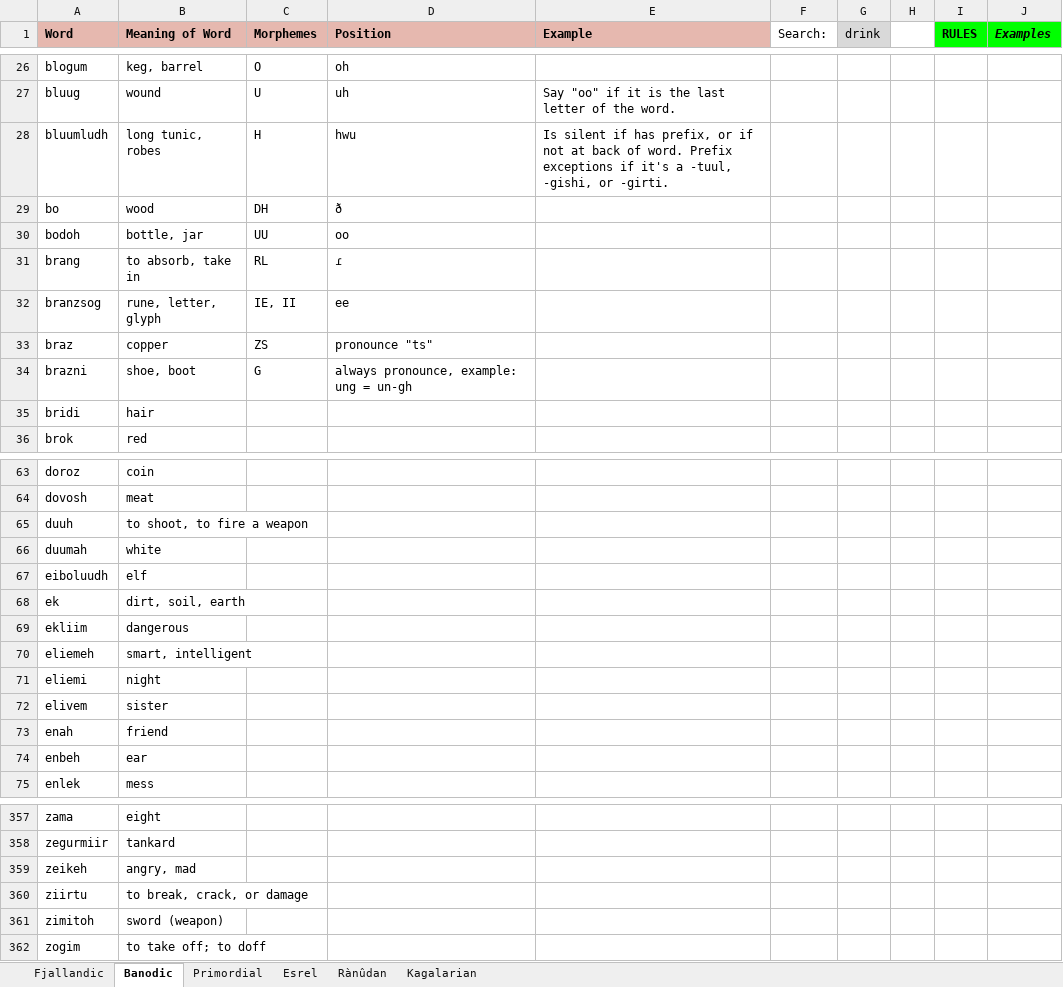
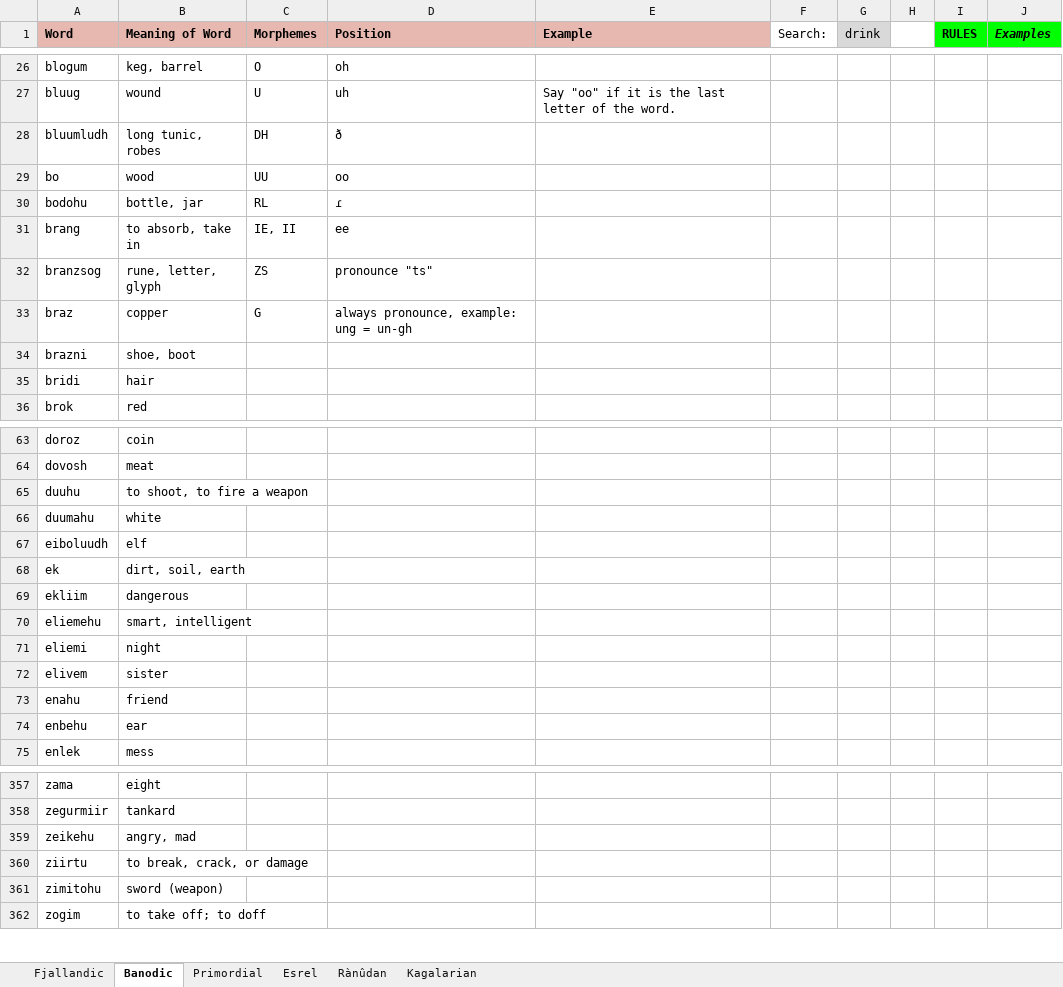
Before and after one commit to Oneo64/Auldworlde, an Excel workbook: Conlangs/Fantasy Languages.xlsx, sheet Banodic, drawn as a sheet; only a part is shown, gaps mark what is left out; values as stored, in another font and other column widths than the file's, no borders; charts and pictures not drawn; removed rows and columns are numbered as before the commit, all else as after; the diff covers the shown part only; the diff names each change by its address in the sheet, - before the commit and + after, or states it on an @@ line.

```diff
--- a/Conlangs/Fantasy Languages.xlsx (sheet Banodic)
+++ b/Conlangs/Fantasy Languages.xlsx (sheet Banodic)
-C28 (Morphemes): H
+C28 (Morphemes): DH
-D28 (Position): hwu
+D28 (Position): ð
-E28 (Example): Is silent if has prefix, or if not at back of word. Prefix exceptions if it's a -tuul, -gishi, or -girti.
+E28 (Example): (empty)
-C29 (Morphemes): DH
+C29 (Morphemes): UU
-D29 (Position): ð
+D29 (Position): oo
-row 30: bodoh | bottle, jar | UU | oo
+row 30: bodohu | bottle, jar | RL | ɾ
-C31 (Morphemes): RL
+C31 (Morphemes): IE, II
-D31 (Position): ɾ
+D31 (Position): ee
-C32 (Morphemes): IE, II
+C32 (Morphemes): ZS
-D32 (Position): ee
+D32 (Position): pronounce "ts"
-C33 (Morphemes): ZS
+C33 (Morphemes): G
-D33 (Position): pronounce "ts"
+D33 (Position): always pronounce, example: ung = un-gh
-C34 (Morphemes): G
+C34 (Morphemes): (empty)
-D34 (Position): always pronounce, example: ung = un-gh
+D34 (Position): (empty)
-A65 (Word): duuh
+A65 (Word): duuhu
-A66 (Word): duumah
+A66 (Word): duumahu
-A70 (Word): eliemeh
+A70 (Word): eliemehu
-A73 (Word): enah
+A73 (Word): enahu
-A74 (Word): enbeh
+A74 (Word): enbehu
-A359 (Word): zeikeh
+A359 (Word): zeikehu
-A361 (Word): zimitoh
+A361 (Word): zimitohu
```
Also changed, not shown: 23 edited cells elsewhere in this sheet, sheet Fjallandic.
